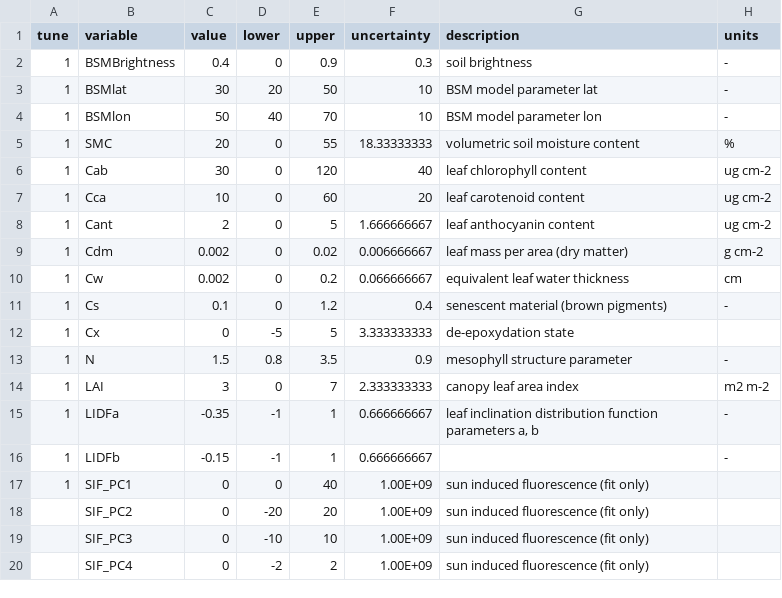
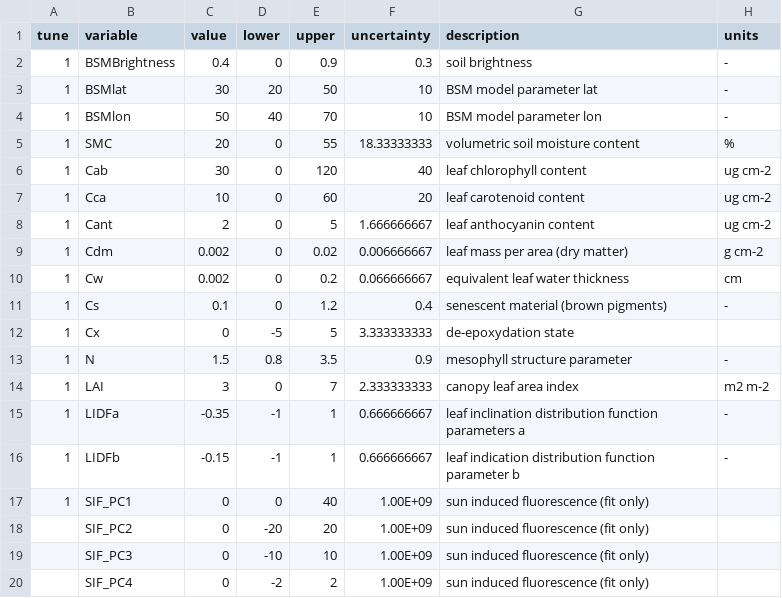
Before and after one commit to Christiaanvandertol/FLEX, a CSV file: inversion_input_data.csv, drawn as a sheet.

```diff
--- a/inversion_input_data.csv
+++ b/inversion_input_data.csv
@@ -14,4 +14,4 @@
 1,LAI,3,0,7,2.333333333,canopy leaf area index,m2 m-2
-1,LIDFa,-0.35,-1,1,0.666666667,"leaf inclination distribution function parameters a, b",-
-1,LIDFb,-0.15,-1,1,0.666666667,,-
+1,LIDFa,-0.35,-1,1,0.666666667,leaf inclination distribution function parameters a,-
+1,LIDFb,-0.15,-1,1,0.666666667,leaf indication distribution function parameter b,-
 1,SIF_PC1,0,0,40,1.00E+09,sun induced fluorescence (fit only),
```
Also changed, not shown: flox_setup.csv, 10 other files.
